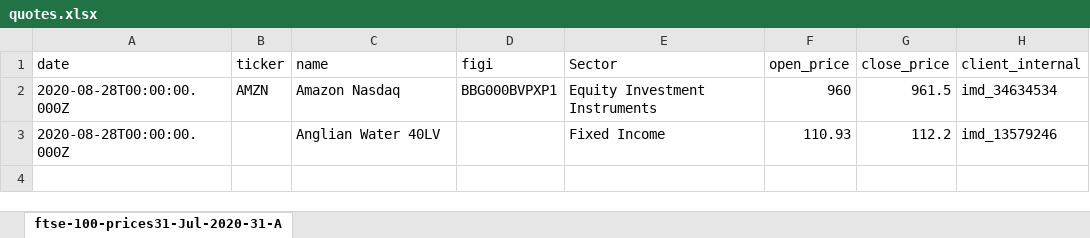
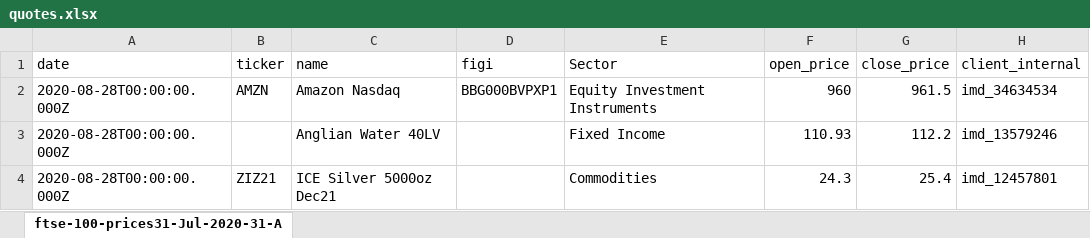
Before and after one commit to finbourne/sample-notebooks, an Excel workbook: examples/use-cases/orders-management/data/quotes.xlsx, sheet ftse-100-prices31-Jul-2020-31-A, drawn as a sheet; values as stored, in another font and other column widths than the file's, no borders; the diff names each change by its address in the sheet, - before the commit and + after, or states it on an @@ line.

Commit message:
DEV-11741: added a commodities order

```diff
--- a/examples/use-cases/orders-management/data/quotes.xlsx (sheet ftse-100-prices31-Jul-2020-31-A)
+++ b/examples/use-cases/orders-management/data/quotes.xlsx (sheet ftse-100-prices31-Jul-2020-31-A)
+row 4: 2020-08-28T00:00:00.000Z | ZIZ21 | ICE Silver 5000oz Dec21 |  | Commodities | 24.3 | 25.4 | imd_12457801
```
Also changed, not shown: 3 other files.
